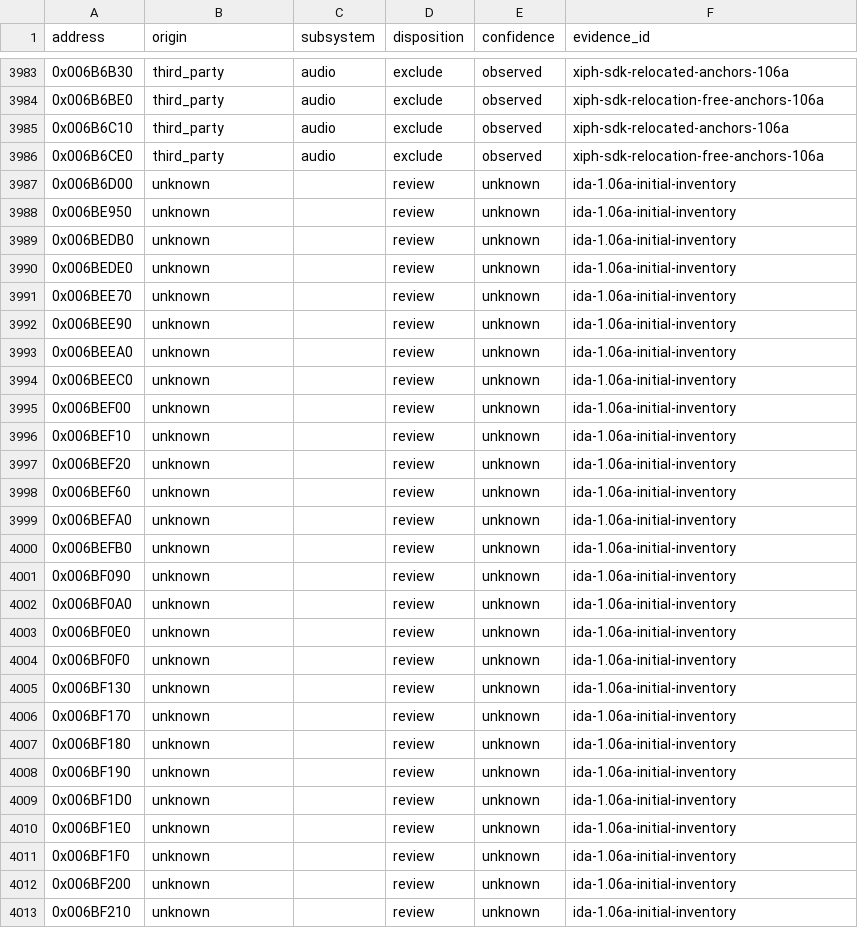
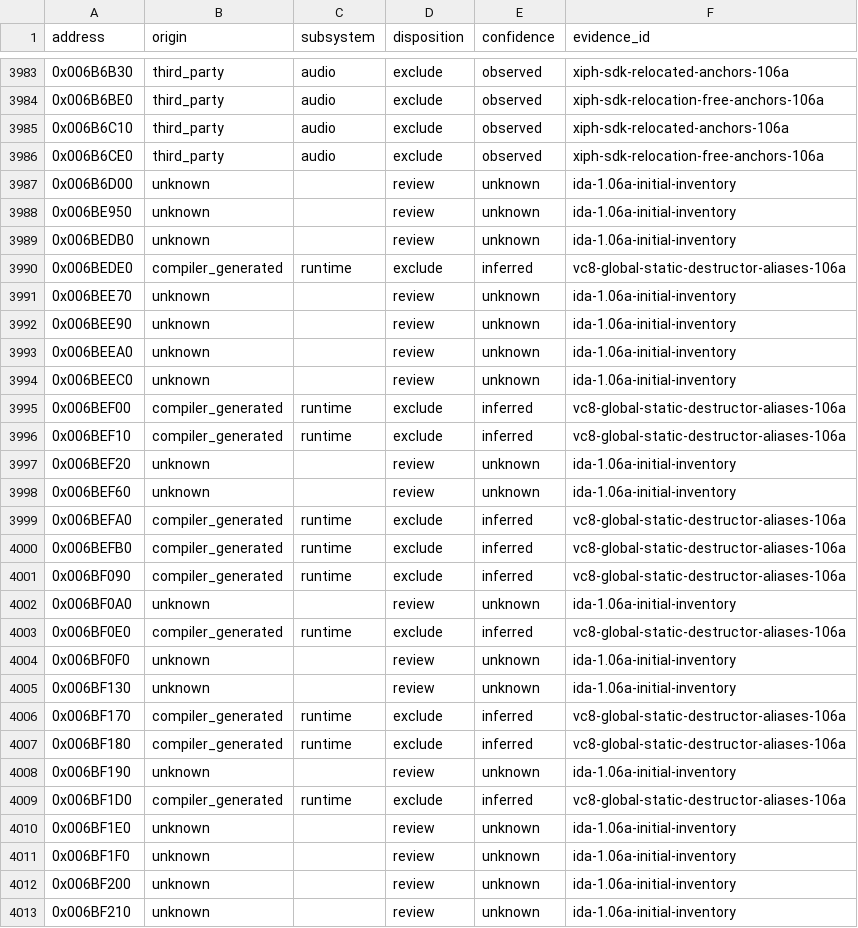
Before and after one commit to N0zoM1z0/th105, a CSV file: config/function-origins.csv, drawn as a sheet; only a part is shown, gaps mark what is left out; the diff covers the shown part only.

Commit message:
gpt-6-sol: review eighteen global destructor callbacks

```diff
--- a/config/function-origins.csv
+++ b/config/function-origins.csv
@@ -3989,3 +3989,3 @@ address,origin,subsystem,disposition,confidence,evidence_id
 0x006BEDB0,unknown,,review,unknown,ida-1.06a-initial-inventory
-0x006BEDE0,unknown,,review,unknown,ida-1.06a-initial-inventory
+0x006BEDE0,compiler_generated,runtime,exclude,inferred,vc8-global-static-destructor-aliases-106a
 0x006BEE70,unknown,,review,unknown,ida-1.06a-initial-inventory
@@ -3994,17 +3994,17 @@ address,origin,subsystem,disposition,confidence,evidence_id
 0x006BEEC0,unknown,,review,unknown,ida-1.06a-initial-inventory
-0x006BEF00,unknown,,review,unknown,ida-1.06a-initial-inventory
-0x006BEF10,unknown,,review,unknown,ida-1.06a-initial-inventory
+0x006BEF00,compiler_generated,runtime,exclude,inferred,vc8-global-static-destructor-aliases-106a
+0x006BEF10,compiler_generated,runtime,exclude,inferred,vc8-global-static-destructor-aliases-106a
 0x006BEF20,unknown,,review,unknown,ida-1.06a-initial-inventory
 0x006BEF60,unknown,,review,unknown,ida-1.06a-initial-inventory
-0x006BEFA0,unknown,,review,unknown,ida-1.06a-initial-inventory
-0x006BEFB0,unknown,,review,unknown,ida-1.06a-initial-inventory
-0x006BF090,unknown,,review,unknown,ida-1.06a-initial-inventory
+0x006BEFA0,compiler_generated,runtime,exclude,inferred,vc8-global-static-destructor-aliases-106a
+0x006BEFB0,compiler_generated,runtime,exclude,inferred,vc8-global-static-destructor-aliases-106a
+0x006BF090,compiler_generated,runtime,exclude,inferred,vc8-global-static-destructor-aliases-106a
 0x006BF0A0,unknown,,review,unknown,ida-1.06a-initial-inventory
-0x006BF0E0,unknown,,review,unknown,ida-1.06a-initial-inventory
+0x006BF0E0,compiler_generated,runtime,exclude,inferred,vc8-global-static-destructor-aliases-106a
 0x006BF0F0,unknown,,review,unknown,ida-1.06a-initial-inventory
 0x006BF130,unknown,,review,unknown,ida-1.06a-initial-inventory
-0x006BF170,unknown,,review,unknown,ida-1.06a-initial-inventory
-0x006BF180,unknown,,review,unknown,ida-1.06a-initial-inventory
+0x006BF170,compiler_generated,runtime,exclude,inferred,vc8-global-static-destructor-aliases-106a
+0x006BF180,compiler_generated,runtime,exclude,inferred,vc8-global-static-destructor-aliases-106a
 0x006BF190,unknown,,review,unknown,ida-1.06a-initial-inventory
-0x006BF1D0,unknown,,review,unknown,ida-1.06a-initial-inventory
+0x006BF1D0,compiler_generated,runtime,exclude,inferred,vc8-global-static-destructor-aliases-106a
 0x006BF1E0,unknown,,review,unknown,ida-1.06a-initial-inventory
```
Also changed, not shown: 40 edited cells elsewhere in this file, 8 other files.
